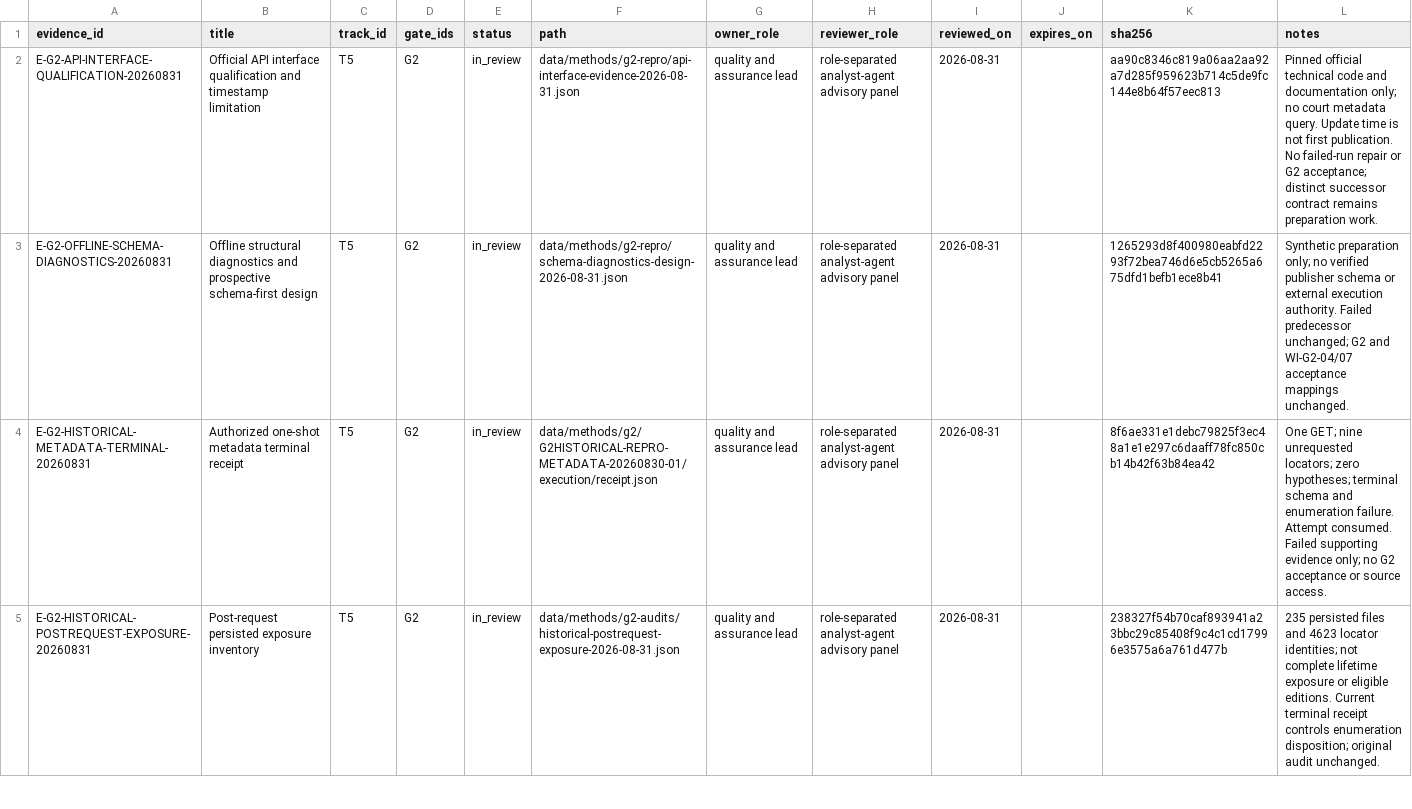
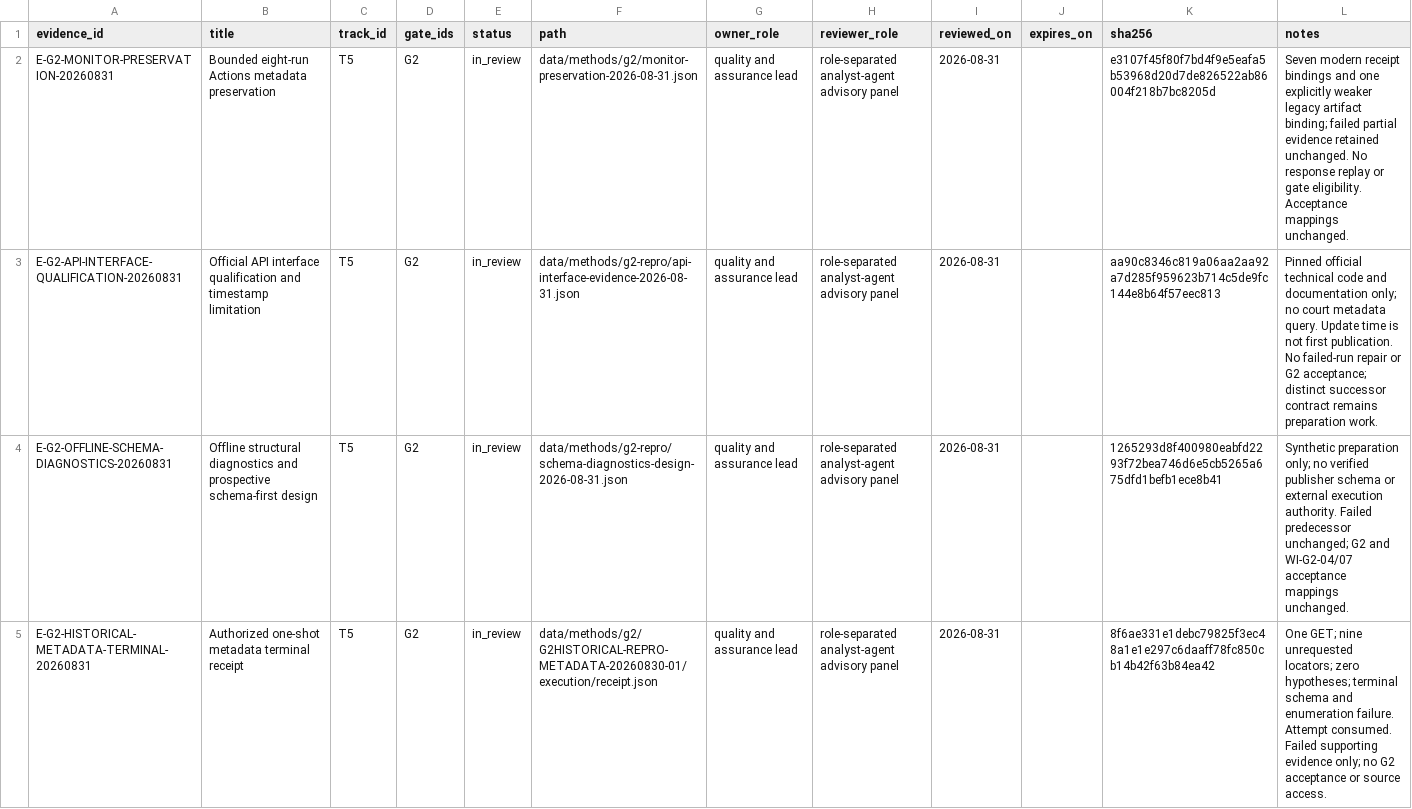
Before and after one commit to edithatogo/global-family-justice-data, a CSV file: programme/evidence_register.csv, drawn as a sheet; only a part is shown; the shorter side is filled out with more unchanged rows.

Commit message:
feat: preserve bounded monitor metadata with explicit provenance

```diff
--- a/programme/evidence_register.csv
+++ b/programme/evidence_register.csv
@@ -1,2 +1,3 @@
 evidence_id,title,track_id,gate_ids,status,path,owner_role,reviewer_role,reviewed_on,expires_on,sha256,notes
+E-G2-MONITOR-PRESERVATION-20260831,Bounded eight-run Actions metadata preservation,T5,G2,in_review,data/methods/g2/monitor-preservation-2026-08-31.json,quality and assurance lead,role-separated analyst-agent advisory panel,2026-08-31,,e3107f45f80f7bd4f9e5eafa5b53968d20d7de826522ab86004f218b7bc8205d,Seven modern receipt bindings and one explicitly weaker legacy artifact binding; failed partial evidence retained unchanged. No response replay or gate eligibility. Acceptance mappings unchanged.
 E-G2-API-INTERFACE-QUALIFICATION-20260831,Official API interface qualification and timestamp limitation,T5,G2,in_review,data/methods/g2-repro/api-interface-evidence-2026-08-31.json,quality and assurance lead,role-separated analyst-agent advisory panel,2026-08-31,,aa90c8346c819a06aa2aa92a7d285f959623b714c5de9fc144e8b64f57eec813,Pinned official technical code and documentation only; no court metadata query. Update time is not first publication. No failed-run repair or G2 acceptance; distinct successor contract remains preparation work.
```
Also changed, not shown: 18 other files.
